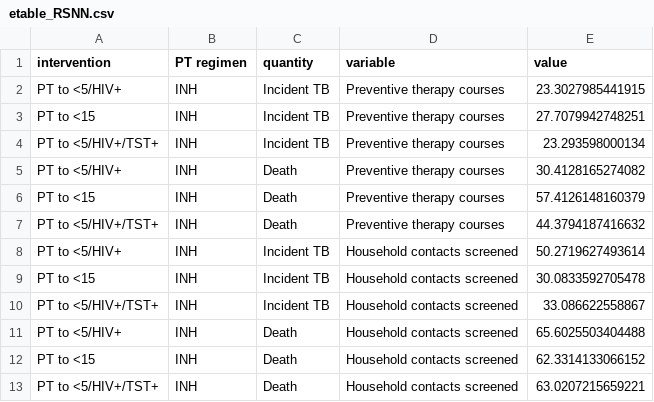
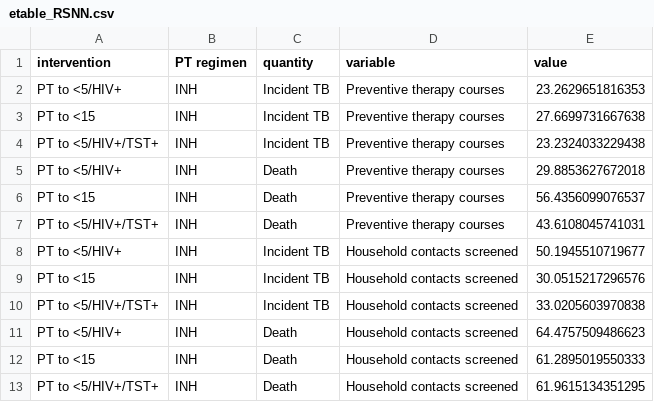
Before and after one commit to petedodd/DRHHCM, a CSV file: output/etable_RSNN.csv, drawn as a sheet.

```diff
--- a/output/etable_RSNN.csv
+++ b/output/etable_RSNN.csv
@@ -1,13 +1,13 @@
 intervention,PT regimen,quantity,variable,value
-PT to <5/HIV+,INH,Incident TB,Preventive therapy courses,23.3027985441915
-PT to <15,INH,Incident TB,Preventive therapy courses,27.7079942748251
-PT to <5/HIV+/TST+,INH,Incident TB,Preventive therapy courses,23.293598000134
-PT to <5/HIV+,INH,Death,Preventive therapy courses,30.4128165274082
-PT to <15,INH,Death,Preventive therapy courses,57.4126148160379
-PT to <5/HIV+/TST+,INH,Death,Preventive therapy courses,44.3794187416632
-PT to <5/HIV+,INH,Incident TB,Household contacts screened,50.2719627493614
-PT to <15,INH,Incident TB,Household contacts screened,30.0833592705478
-PT to <5/HIV+/TST+,INH,Incident TB,Household contacts screened,33.086622558867
-PT to <5/HIV+,INH,Death,Household contacts screened,65.6025503404488
-PT to <15,INH,Death,Household contacts screened,62.3314133066152
-PT to <5/HIV+/TST+,INH,Death,Household contacts screened,63.0207215659221
+PT to <5/HIV+,INH,Incident TB,Preventive therapy courses,23.2629651816353
+PT to <15,INH,Incident TB,Preventive therapy courses,27.6699731667638
+PT to <5/HIV+/TST+,INH,Incident TB,Preventive therapy courses,23.2324033229438
+PT to <5/HIV+,INH,Death,Preventive therapy courses,29.8853627672018
+PT to <15,INH,Death,Preventive therapy courses,56.4356099076537
+PT to <5/HIV+/TST+,INH,Death,Preventive therapy courses,43.6108045741031
+PT to <5/HIV+,INH,Incident TB,Household contacts screened,50.1945510719677
+PT to <15,INH,Incident TB,Household contacts screened,30.0515217296576
+PT to <5/HIV+/TST+,INH,Incident TB,Household contacts screened,33.0205603970838
+PT to <5/HIV+,INH,Death,Household contacts screened,64.4757509486623
+PT to <15,INH,Death,Household contacts screened,61.2895019550333
+PT to <5/HIV+/TST+,INH,Death,Household contacts screened,61.9615134351295
```
Also changed, not shown: output/etable_NN.csv, 2 other files.
